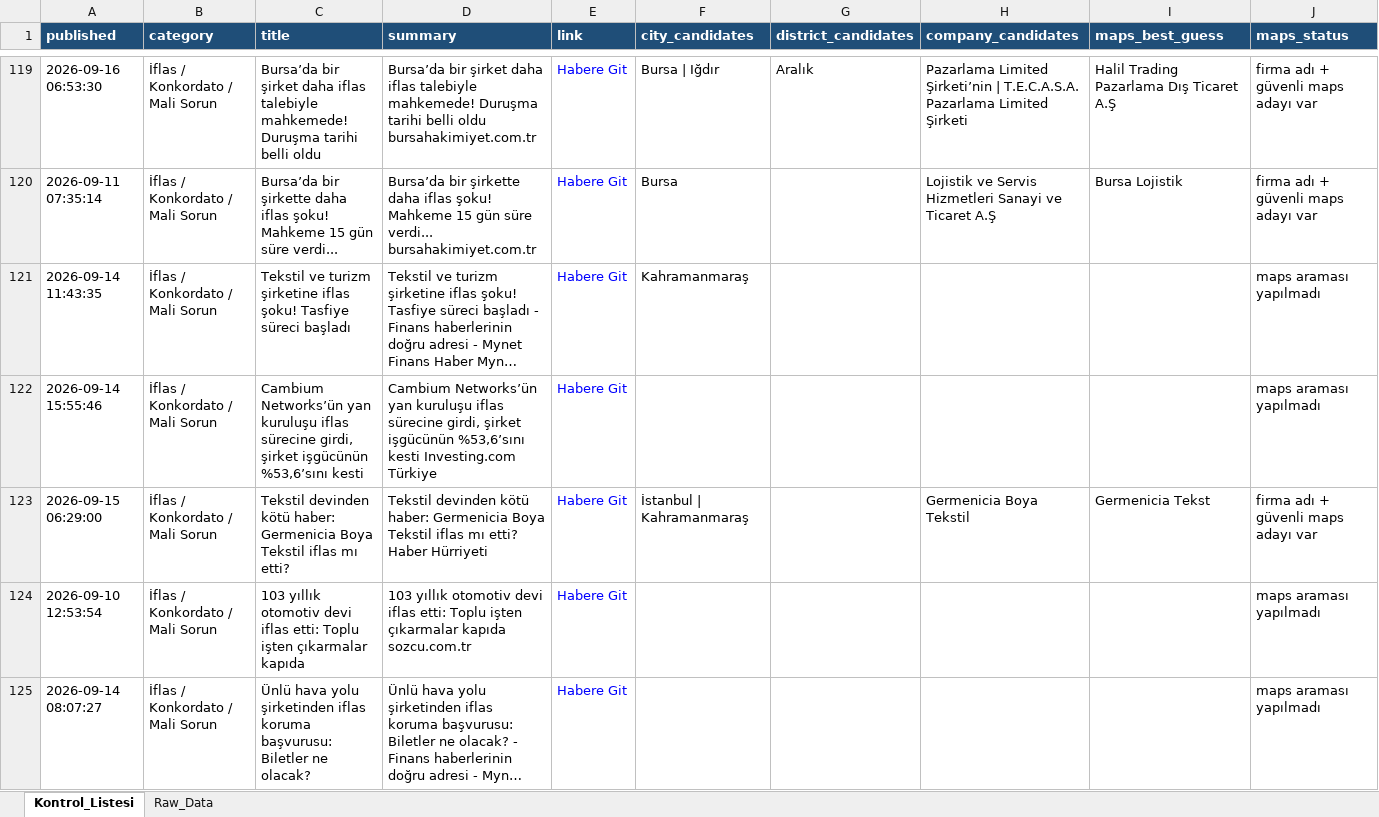
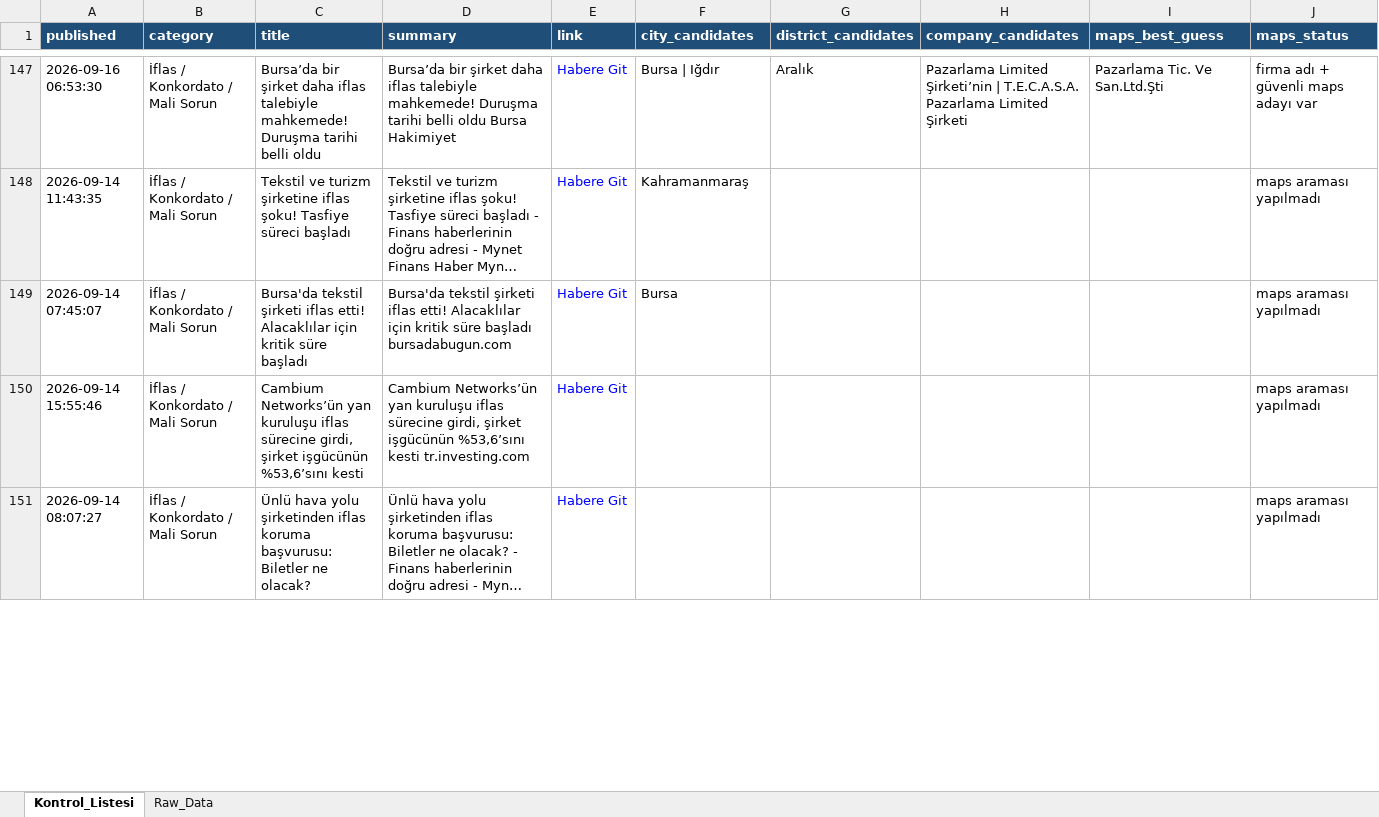
Before and after one commit to MuhammedMustafaSungur/haber-risk-monitor, an Excel workbook: data/haberler_final.xlsx, sheet Kontrol_Listesi, drawn as a sheet; only a part is shown, gaps mark what is left out; long unchanged cells end in …; values as stored, in another font and other column widths than the file's, no borders; removed rows and columns are numbered as before the commit, all else as after; the diff covers the shown part only; the diff names each change by its address in the sheet, - before the commit and + after, or states it on an @@ line.

```diff
--- a/data/haberler_final.xlsx (sheet Kontrol_Listesi)
+++ b/data/haberler_final.xlsx (sheet Kontrol_Listesi)
-D147 (summary): …belli oldu bursahakimiyet.com.tr
+D147 (summary): …belli oldu Bursa Hakimiyet
-I147 (maps_best_guess): Halil Trading Pazarlama Dış Ticaret A.Ş
+I147 (maps_best_guess): Pazarlama Tic. Ve San.Ltd.Şti
-row 120: 2026-09-11 07:35:14 | İflas / Konkordato / Mali Sorun | Bursa’da bir şirkette daha iflas şoku! Mahkeme 15 gün süre verdi... | Bursa’da bir şirkette daha iflas şoku! Mahkeme 15 gün süre verdi... bursahakimiyet.com.tr | Habere Git | Bursa |  | Lojistik ve Servis Hizmetleri Sanayi ve Ticaret A.Ş | Bursa Lojistik | firma adı + güvenli maps adayı var
+row 149: 2026-09-14 07:45:07 | İflas / Konkordato / Mali Sorun | Bursa'da tekstil şirketi iflas etti! Alacaklılar için kritik süre başladı | Bursa'da tekstil şirketi iflas etti! Alacaklılar için kritik süre başladı bursadabugun.com | Habere Git | Bursa |  |  |  | maps araması yapılmadı
-D150 (summary): …%53,6’sını kesti Investing.com Türkiye
+D150 (summary): …%53,6’sını kesti tr.investing.com
@@ row 123 moved to row 137: 2026-09-15 06:29:00 @@
-row 124: 2026-09-10 12:53:54 | İflas / Konkordato / Mali Sorun | 103 yıllık otomotiv devi iflas etti: Toplu işten çıkarmalar kapıda | 103 yıllık otomotiv devi iflas etti: Toplu işten çıkarmalar kapıda sozcu.com.tr | Habere Git |  |  |  |  | maps araması yapılmadı
```
Also changed, not shown: 64 added rows, 67 removed rows, 29 moved rows and 121 edited cells elsewhere in this sheet, sheet Raw_Data, 1 other file.
